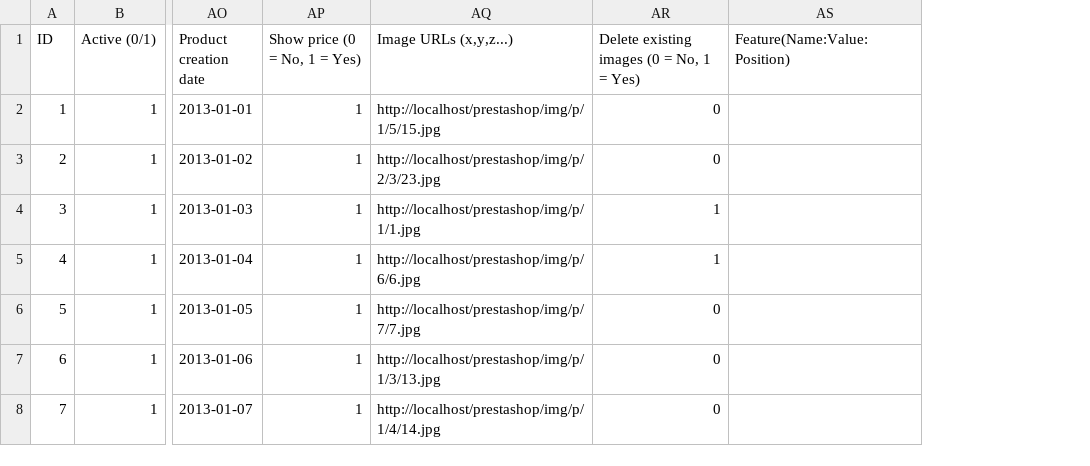
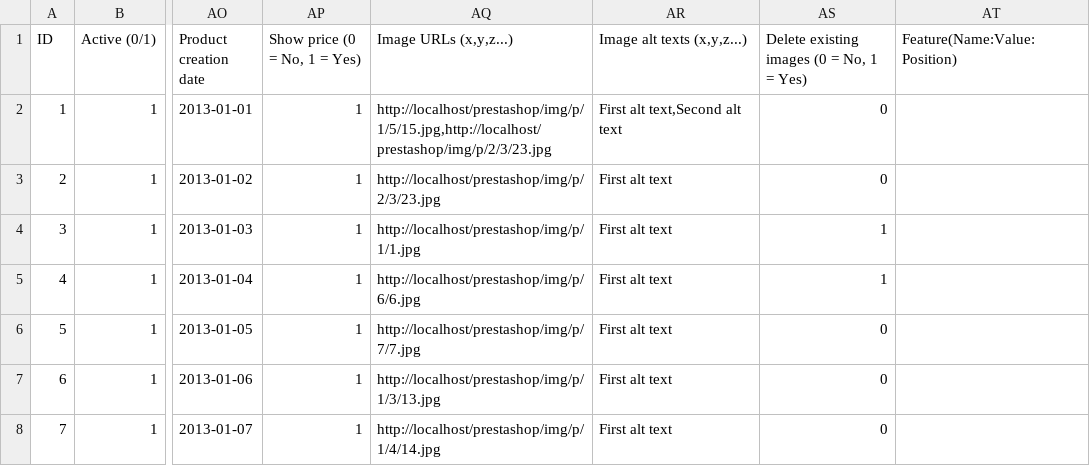
Before and after one commit to AlexEven/PrestaShop, a CSV file: docs/csv_import/products_import.csv, drawn as a sheet; only a part is shown, gaps mark what is left out; the diff names each change by its address in the sheet, - before the commit and + after, or states it on an @@ line.

Commit message:
[+] BO: CSV Import, +'image ALT' column for products & combinations.

```diff
--- a/docs/csv_import/products_import.csv
+++ b/docs/csv_import/products_import.csv
+column AR (Image alt texts (x,y,z...)), rows 2-8: First alt text,Second alt text | First alt text | First alt text | First alt text | First alt text | First alt text | First alt text
-AQ2 (Image URLs (x,y,z...)): http://localhost/prestashop/img/p/1/5/15.jpg
+AQ2 (Image URLs (x,y,z...)): http://localhost/prestashop/img/p/1/5/15.jpg,http://localhost/prestashop/img/p/2/3/23.jpg
```
Also changed, not shown: 2 other files.
